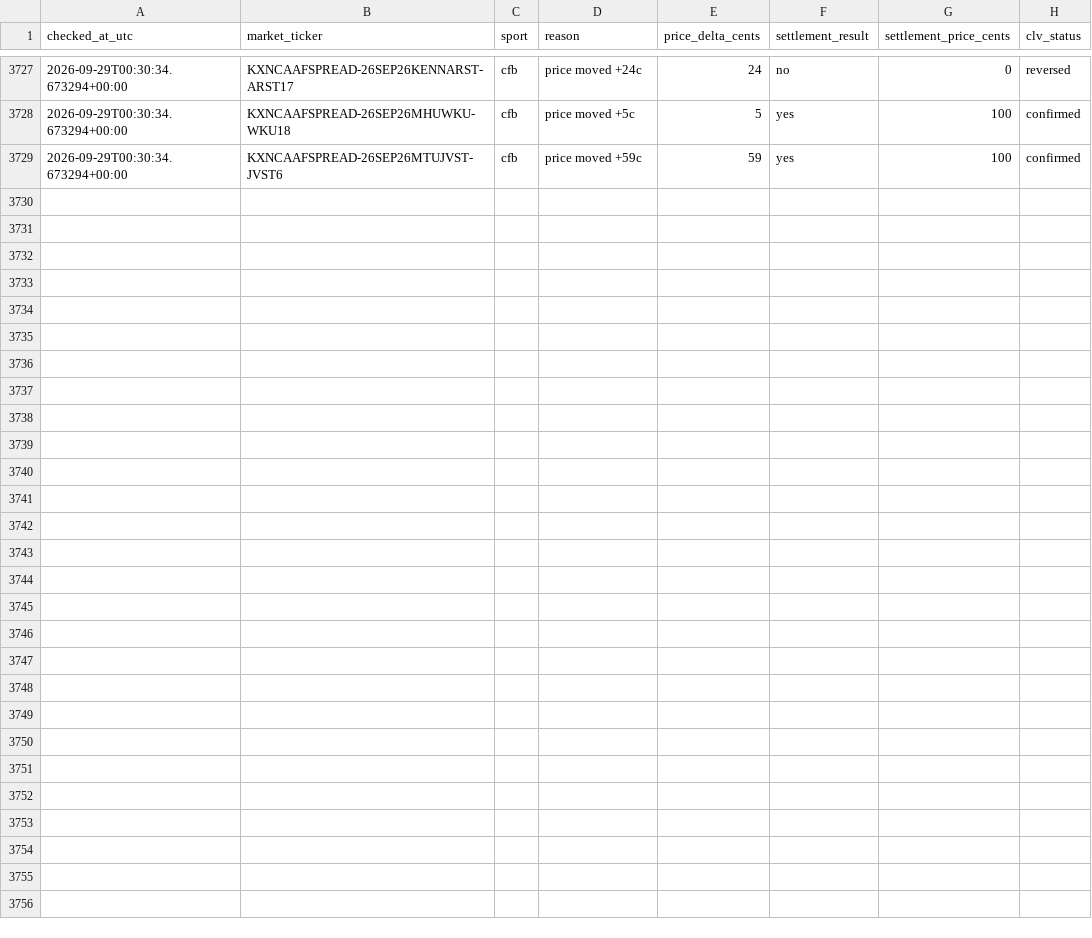
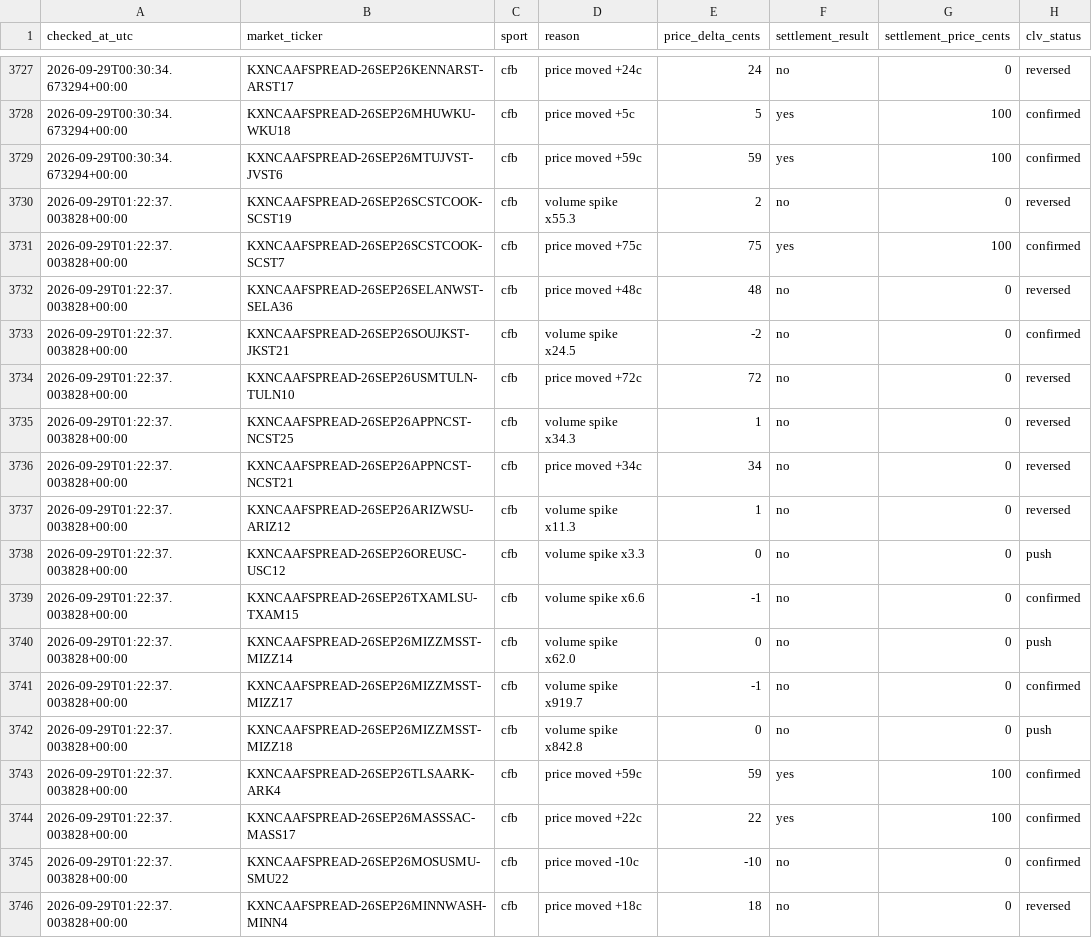
Before and after one commit to Benbostian/kalshi-tracker, a CSV file: data/clv_outcomes.csv, drawn as a sheet; only a part is shown, gaps mark what is left out; the diff names each change by its address in the sheet, - before the commit and + after, or states it on an @@ line.

```diff
--- a/data/clv_outcomes.csv
+++ b/data/clv_outcomes.csv
+row 3730: 2026-09-29T01:22:37.003828+00:00 | KXNCAAFSPREAD-26SEP26SCSTCOOK-SCST19 | cfb | volume spike x55.3 | 2 | no | 0 | reversed
+row 3731: 2026-09-29T01:22:37.003828+00:00 | KXNCAAFSPREAD-26SEP26SCSTCOOK-SCST7 | cfb | price moved +75c | 75 | yes | 100 | confirmed
+row 3732: 2026-09-29T01:22:37.003828+00:00 | KXNCAAFSPREAD-26SEP26SELANWST-SELA36 | cfb | price moved +48c | 48 | no | 0 | reversed
+row 3733: 2026-09-29T01:22:37.003828+00:00 | KXNCAAFSPREAD-26SEP26SOUJKST-JKST21 | cfb | volume spike x24.5 | -2 | no | 0 | confirmed
+row 3734: 2026-09-29T01:22:37.003828+00:00 | KXNCAAFSPREAD-26SEP26USMTULN-TULN10 | cfb | price moved +72c | 72 | no | 0 | reversed
+row 3735: 2026-09-29T01:22:37.003828+00:00 | KXNCAAFSPREAD-26SEP26APPNCST-NCST25 | cfb | volume spike x34.3 | 1 | no | 0 | reversed
+row 3736: 2026-09-29T01:22:37.003828+00:00 | KXNCAAFSPREAD-26SEP26APPNCST-NCST21 | cfb | price moved +34c | 34 | no | 0 | reversed
+row 3737: 2026-09-29T01:22:37.003828+00:00 | KXNCAAFSPREAD-26SEP26ARIZWSU-ARIZ12 | cfb | volume spike x11.3 | 1 | no | 0 | reversed
+row 3738: 2026-09-29T01:22:37.003828+00:00 | KXNCAAFSPREAD-26SEP26OREUSC-USC12 | cfb | volume spike x3.3 | 0 | no | 0 | push
+row 3739: 2026-09-29T01:22:37.003828+00:00 | KXNCAAFSPREAD-26SEP26TXAMLSU-TXAM15 | cfb | volume spike x6.6 | -1 | no | 0 | confirmed
+row 3740: 2026-09-29T01:22:37.003828+00:00 | KXNCAAFSPREAD-26SEP26MIZZMSST-MIZZ14 | cfb | volume spike x62.0 | 0 | no | 0 | push
+row 3741: 2026-09-29T01:22:37.003828+00:00 | KXNCAAFSPREAD-26SEP26MIZZMSST-MIZZ17 | cfb | volume spike x919.7 | -1 | no | 0 | confirmed
+row 3742: 2026-09-29T01:22:37.003828+00:00 | KXNCAAFSPREAD-26SEP26MIZZMSST-MIZZ18 | cfb | volume spike x842.8 | 0 | no | 0 | push
+row 3743: 2026-09-29T01:22:37.003828+00:00 | KXNCAAFSPREAD-26SEP26TLSAARK-ARK4 | cfb | price moved +59c | 59 | yes | 100 | confirmed
+row 3744: 2026-09-29T01:22:37.003828+00:00 | KXNCAAFSPREAD-26SEP26MASSSAC-MASS17 | cfb | price moved +22c | 22 | yes | 100 | confirmed
+row 3745: 2026-09-29T01:22:37.003828+00:00 | KXNCAAFSPREAD-26SEP26MOSUSMU-SMU22 | cfb | price moved -10c | -10 | no | 0 | confirmed
+row 3746: 2026-09-29T01:22:37.003828+00:00 | KXNCAAFSPREAD-26SEP26MINNWASH-MINN4 | cfb | price moved +18c | 18 | no | 0 | reversed
```
Also changed, not shown: 2 other files.
